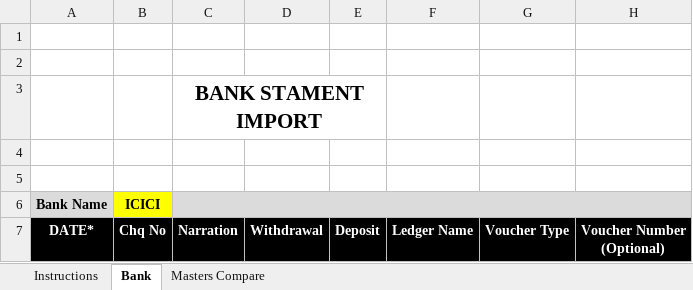
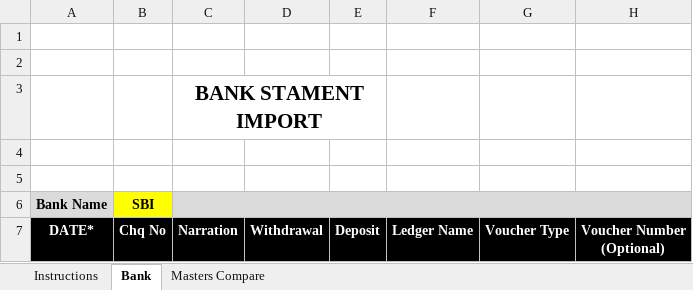
Before and after one commit to rajeshca911/CARA, an Excel workbook: CARA-BANK2TALLY.xlsm, sheet Bank, drawn as a sheet; values as stored, in another font and other column widths than the file's, no borders; charts and pictures not drawn; the diff names each change by its address in the sheet, - before the commit and + after, or states it on an @@ line.

```diff
--- a/CARA-BANK2TALLY.xlsm (sheet Bank)
+++ b/CARA-BANK2TALLY.xlsm (sheet Bank)
-B6: ICICI
+B6: SBI
```
Also changed, not shown: 1 other file.
